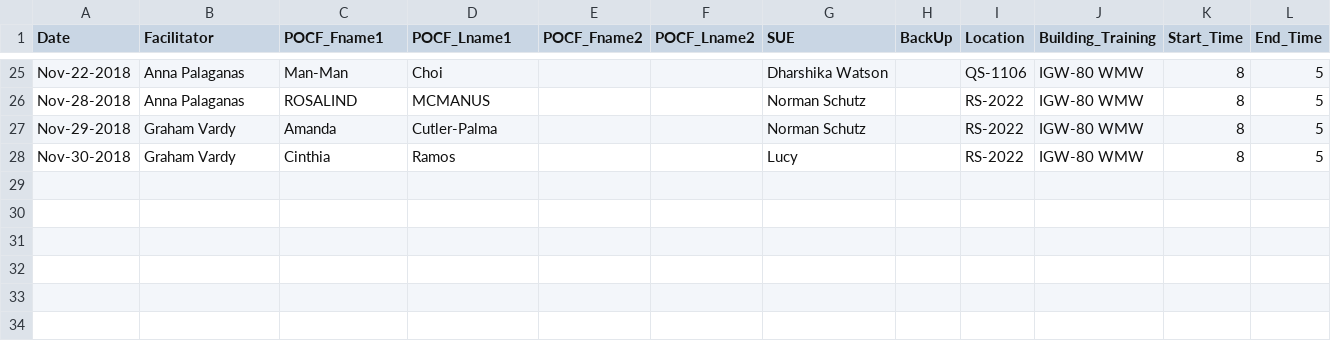
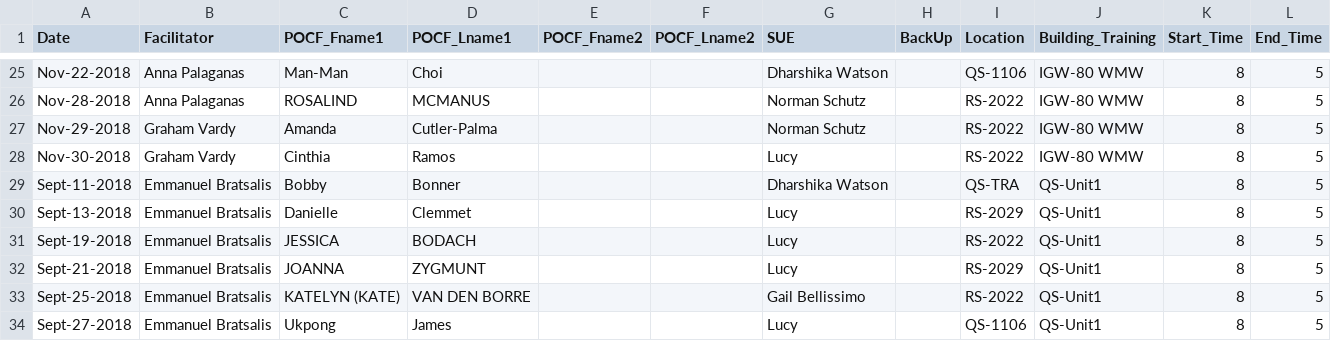
Before and after one commit to AhmadMobin/TIDES2018Day1Schedule, a CSV file: Day1schedule.csv, drawn as a sheet; only a part is shown, gaps mark what is left out; the diff names each change by its address in the sheet, - before the commit and + after, or states it on an @@ line.

Commit message:
Adding Unit 1 schedule

```diff
--- a/Day1schedule.csv
+++ b/Day1schedule.csv
+row 29: Sept-11-2018 | Emmanuel Bratsalis | Bobby | Bonner |  |  | Dharshika Watson |  | QS-TRA | QS-Unit1 | 8 | 5
+row 30: Sept-13-2018 | Emmanuel Bratsalis | Danielle | Clemmet |  |  | Lucy |  | RS-2029 | QS-Unit1 | 8 | 5
+row 31: Sept-19-2018 | Emmanuel Bratsalis | JESSICA | BODACH |  |  | Lucy |  | RS-2022 | QS-Unit1 | 8 | 5
+row 32: Sept-21-2018 | Emmanuel Bratsalis | JOANNA | ZYGMUNT |  |  | Lucy |  | RS-2029 | QS-Unit1 | 8 | 5
+row 33: Sept-25-2018 | Emmanuel Bratsalis | KATELYN (KATE) | VAN DEN BORRE |  |  | Gail Bellissimo |  | RS-2022 | QS-Unit1 | 8 | 5
+row 34: Sept-27-2018 | Emmanuel Bratsalis | Ukpong | James |  |  | Lucy |  | QS-1106 | QS-Unit1 | 8 | 5
```
